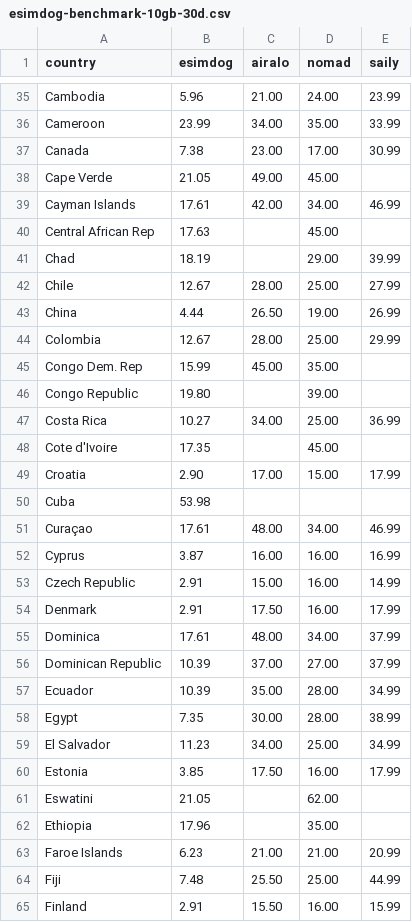
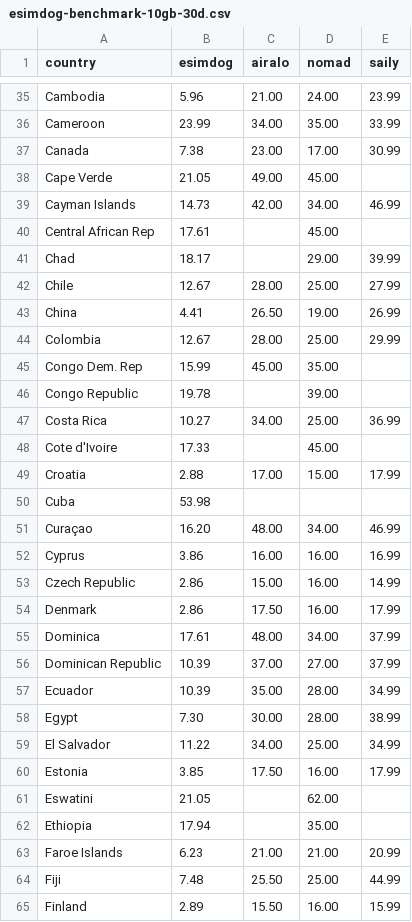
Before and after one commit to s11158/esim, a CSV file: data/esimdog-benchmark-10gb-30d.csv, drawn as a sheet; only a part is shown, gaps mark what is left out; the diff covers the shown part only.

```diff
--- a/data/esimdog-benchmark-10gb-30d.csv
+++ b/data/esimdog-benchmark-10gb-30d.csv
@@ -38,18 +38,18 @@ Canada,7.38,23.00,17.00,30.99
 Cape Verde,21.05,49.00,45.00,
-Cayman Islands,17.61,42.00,34.00,46.99
-Central African Rep,17.63,,45.00,
-Chad,18.19,,29.00,39.99
+Cayman Islands,14.73,42.00,34.00,46.99
+Central African Rep,17.61,,45.00,
+Chad,18.17,,29.00,39.99
 Chile,12.67,28.00,25.00,27.99
-China,4.44,26.50,19.00,26.99
+China,4.41,26.50,19.00,26.99
 Colombia,12.67,28.00,25.00,29.99
 Congo Dem. Rep,15.99,45.00,35.00,
-Congo Republic,19.80,,39.00,
+Congo Republic,19.78,,39.00,
 Costa Rica,10.27,34.00,25.00,36.99
-Cote d'Ivoire,17.35,,45.00,
-Croatia,2.90,17.00,15.00,17.99
+Cote d'Ivoire,17.33,,45.00,
+Croatia,2.88,17.00,15.00,17.99
 Cuba,53.98,,,
-Curaçao,17.61,48.00,34.00,46.99
-Cyprus,3.87,16.00,16.00,16.99
-Czech Republic,2.91,15.00,16.00,14.99
-Denmark,2.91,17.50,16.00,17.99
+Curaçao,16.20,48.00,34.00,46.99
+Cyprus,3.86,16.00,16.00,16.99
+Czech Republic,2.86,15.00,16.00,14.99
+Denmark,2.86,17.50,16.00,17.99
 Dominica,17.61,48.00,34.00,37.99
@@ -57,9 +57,9 @@ Dominican Republic,10.39,37.00,27.00,37.99
 Ecuador,10.39,35.00,28.00,34.99
-Egypt,7.35,30.00,28.00,38.99
-El Salvador,11.23,34.00,25.00,34.99
+Egypt,7.30,30.00,28.00,38.99
+El Salvador,11.22,34.00,25.00,34.99
 Estonia,3.85,17.50,16.00,17.99
 Eswatini,21.05,,62.00,
-Ethiopia,17.96,,35.00,
+Ethiopia,17.94,,35.00,
 Faroe Islands,6.23,21.00,21.00,20.99
 Fiji,7.48,25.50,25.00,44.99
-Finland,2.91,15.50,16.00,15.99
+Finland,2.89,15.50,16.00,15.99
```
Also changed, not shown: 81 edited cells elsewhere in this file, data/market-gaps.csv, data/market-map.csv, 2 other files.
